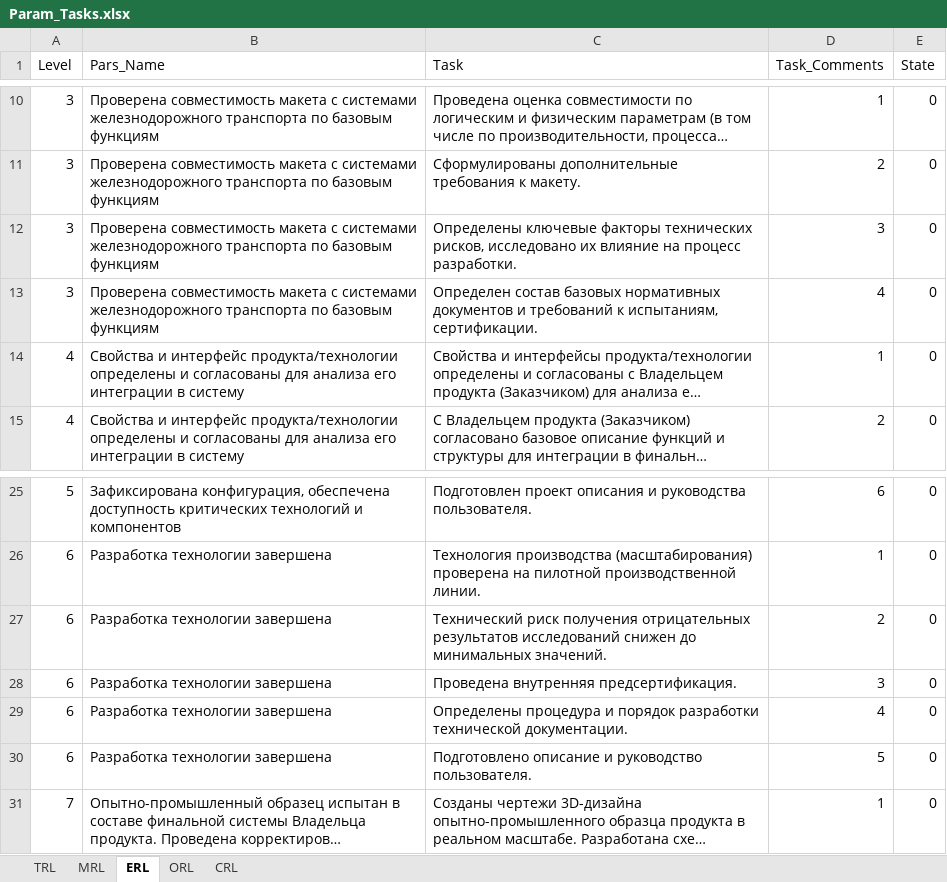
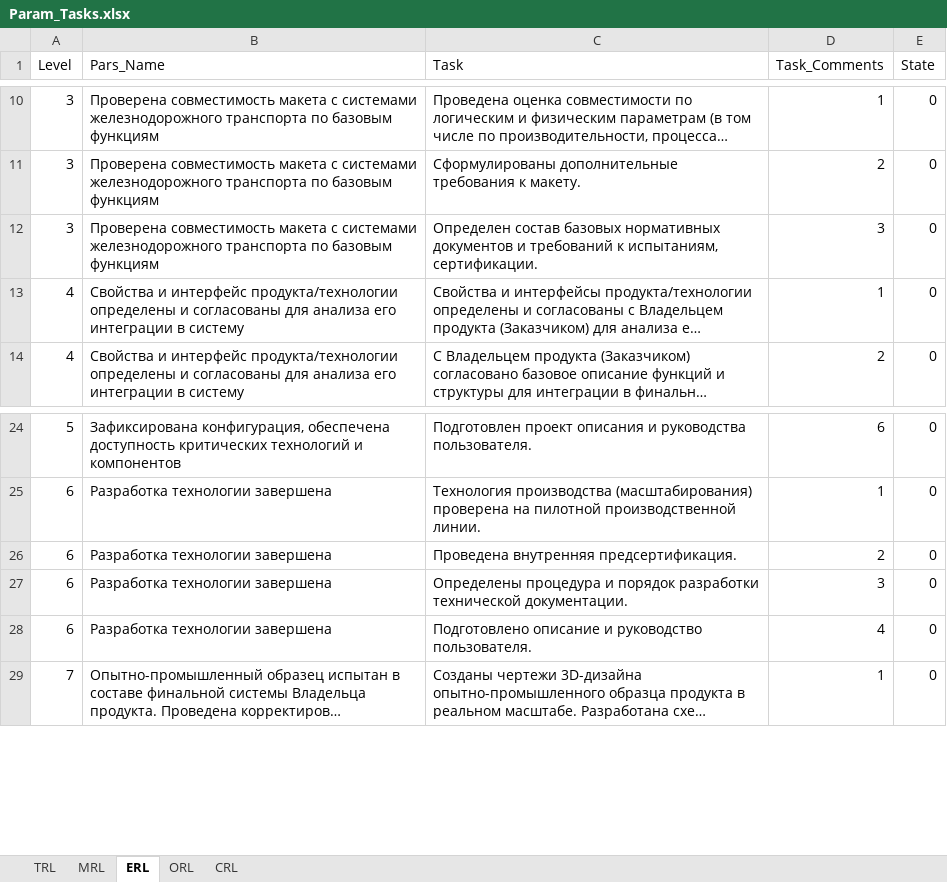
Before and after one commit to KarapetEV/TPRL_Calc, an Excel workbook: data/Param_Tasks.xlsx, sheet ERL, drawn as a sheet; only a part is shown, gaps mark what is left out; long unchanged cells end in …; values as stored, in another font and other column widths than the file's, no borders; removed rows and columns are numbered as before the commit, all else as after; the diff names each change by its address in the sheet, - before the commit and + after, or states it on an @@ line.

```diff
--- a/data/Param_Tasks.xlsx (sheet ERL)
+++ b/data/Param_Tasks.xlsx (sheet ERL)
-row 12: 3 | Проверена совместимость макета с системами железнодорожного транспорта по базовым функциям | Определены ключевые факторы технических рисков, исследовано их влияние на процесс разработки. | 3 | 0
-D12 (Task_Comments): 4
+D12 (Task_Comments): 3
-row 27: 6 | Разработка технологии завершена | Технический риск получения отрицательных результатов исследований снижен до минимальных значений. | 2 | 0
-D26 (Task_Comments): 3
+D26 (Task_Comments): 2
-D27 (Task_Comments): 4
+D27 (Task_Comments): 3
-D28 (Task_Comments): 5
+D28 (Task_Comments): 4
```
Also changed, not shown: sheet ORL, sheet MRL, sheet TRL, sheet CRL, data/Levels.xlsx.
